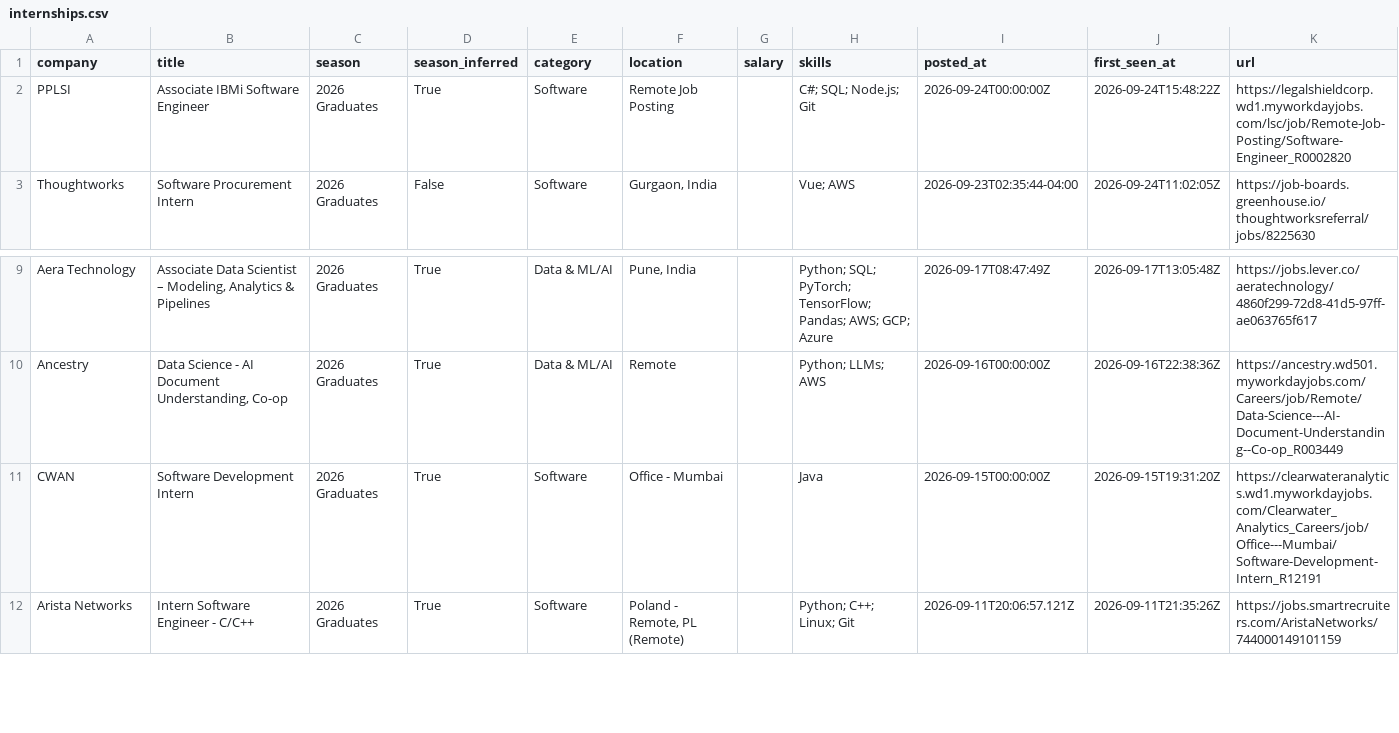
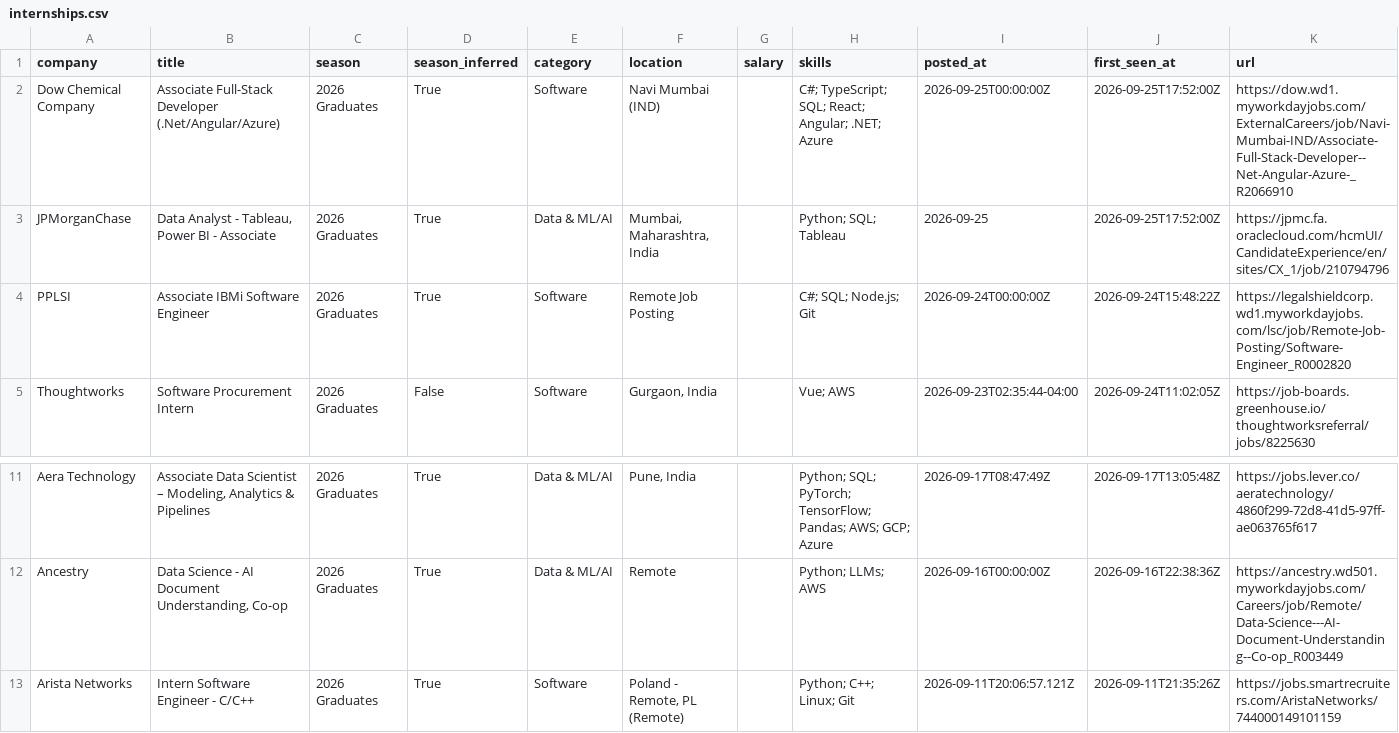
Before and after one commit to Smeerdev/Job-finder-agent, a CSV file: data/internships.csv, drawn as a sheet; only a part is shown, gaps mark what is left out; removed rows and columns are numbered as before the commit, all else as after; the diff names each change by its address in the sheet, - before the commit and + after, or states it on an @@ line.

Commit message:
chore: update internships (2026-09-25 17:52 UTC)

```diff
--- a/data/internships.csv
+++ b/data/internships.csv
+row 2: Dow Chemical Company | Associate Full-Stack Developer (.Net/Angular/Azure) | 2026 Graduates | True | Software | Navi Mumbai (IND) |  | C#; TypeScript; SQL; React; Angular; .NET; Azure | 2026-09-25T00:00:00Z | 2026-09-25T17:52:00Z | https://dow.wd1.myworkdayjobs.com/ExternalCareers/job/Navi-Mumbai-IND/Associate-Full-Stack-Developer--Net-Angular-Azure-_R2066910
+row 3: JPMorganChase | Data Analyst - Tableau, Power BI - Associate | 2026 Graduates | True | Data & ML/AI | Mumbai, Maharashtra, India |  | Python; SQL; Tableau | 2026-09-25 | 2026-09-25T17:52:00Z | https://jpmc.fa.oraclecloud.com/hcmUI/CandidateExperience/en/sites/CX_1/job/210794796
-row 11: CWAN | Software Development Intern | 2026 Graduates | True | Software | Office - Mumbai |  | Java | 2026-09-15T00:00:00Z | 2026-09-15T19:31:20Z | https://clearwateranalytics.wd1.myworkdayjobs.com/Clearwater_Analytics_Careers/job/Office---Mumbai/Software-Development-Intern_R12191
```
Also changed, not shown: 13 other files.
